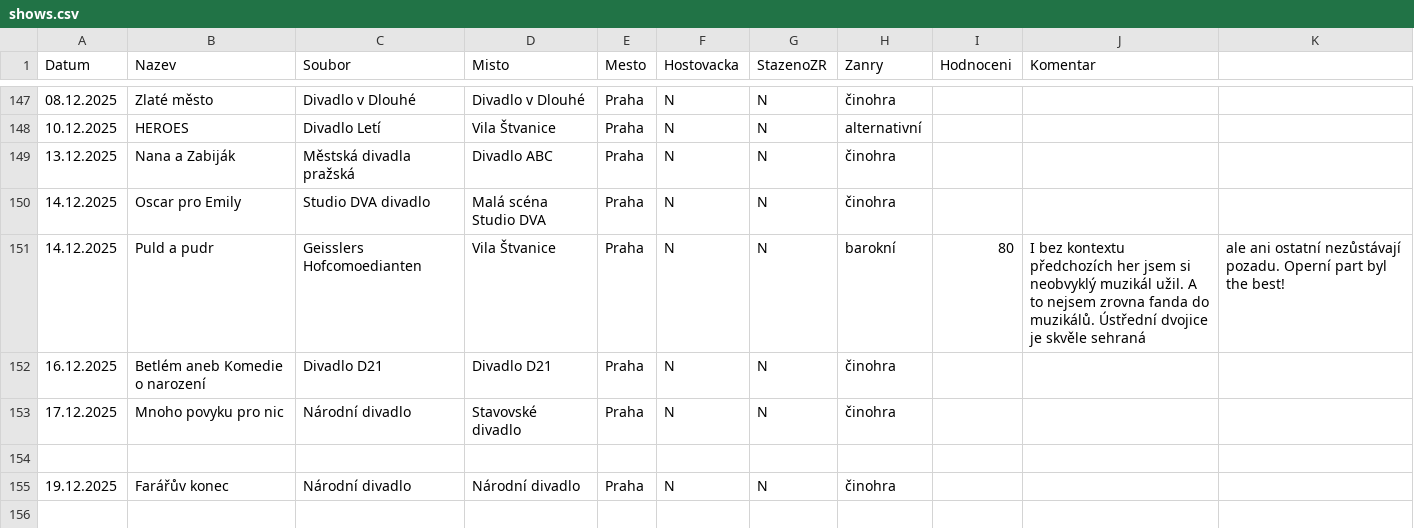
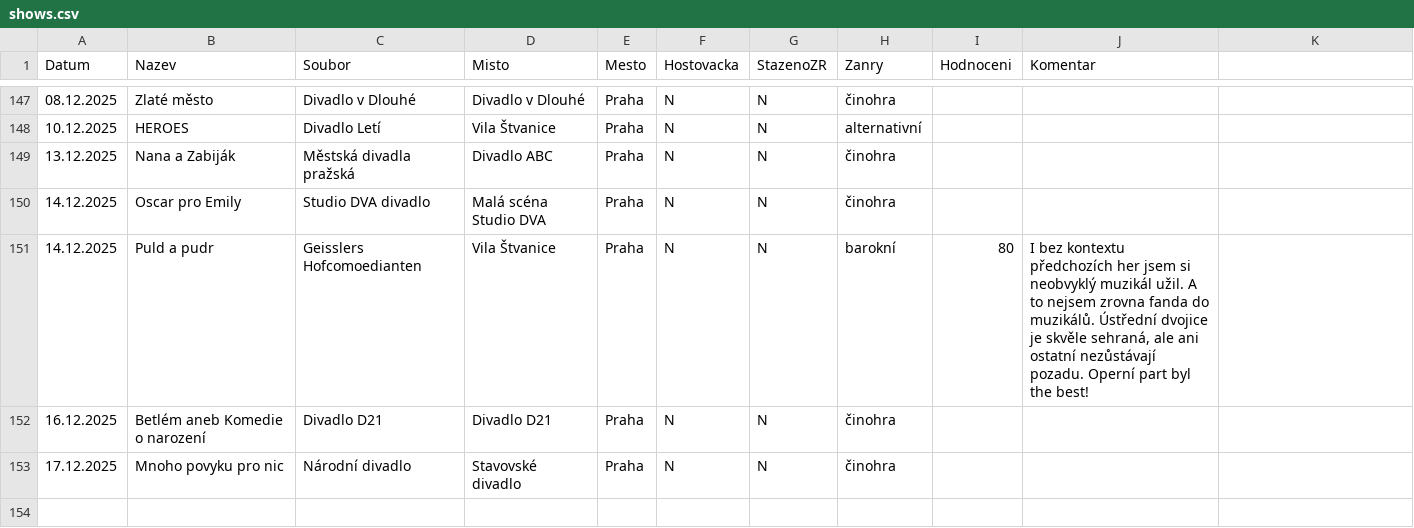
Before and after one commit to braddy78/divadlo2025, a CSV file: data/shows.csv, drawn as a sheet; only a part is shown, gaps mark what is left out; the shorter side is filled out with more unchanged rows.

Commit message:
Update shows.csv

```diff
--- a/data/shows.csv
+++ b/data/shows.csv
@@ -150,3 +150,3 @@ Datum,Nazev,Soubor,Misto,Mesto,Hostovacka,StazenoZR,Zanry,Hodnoceni,Komentar
 14.12.2025,Oscar pro Emily,Studio DVA divadlo,Malá scéna Studio DVA,Praha,N,N,činohra,,
-14.12.2025,Puld a pudr,Geisslers Hofcomoedianten,Vila Štvanice,Praha,N,N,barokní,80,I bez kontextu předchozích her jsem si neobvyklý muzikál užil. A to nejsem zrovna fanda do muzikálů. Ústřední dvojice je skvěle sehraná, ale ani ostatní nezůstávají pozadu. Operní part byl the best!
+14.12.2025,Puld a pudr,Geisslers Hofcomoedianten,Vila Štvanice,Praha,N,N,barokní,80,"I bez kontextu předchozích her jsem si neobvyklý muzikál užil. A to nejsem zrovna fanda do muzikálů. Ústřední dvojice je skvěle sehraná, ale ani ostatní nezůstávají pozadu. Operní part byl the best!"
 16.12.2025,Betlém aneb Komedie o narození,Divadlo D21,Divadlo D21,Praha,N,N,činohra,,
```
